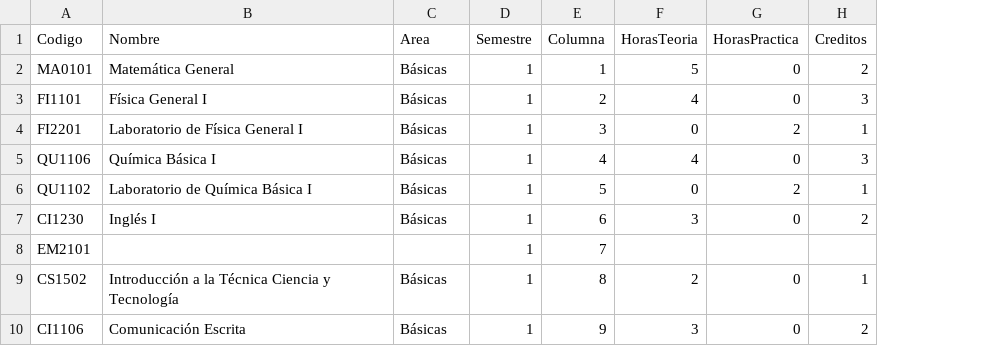
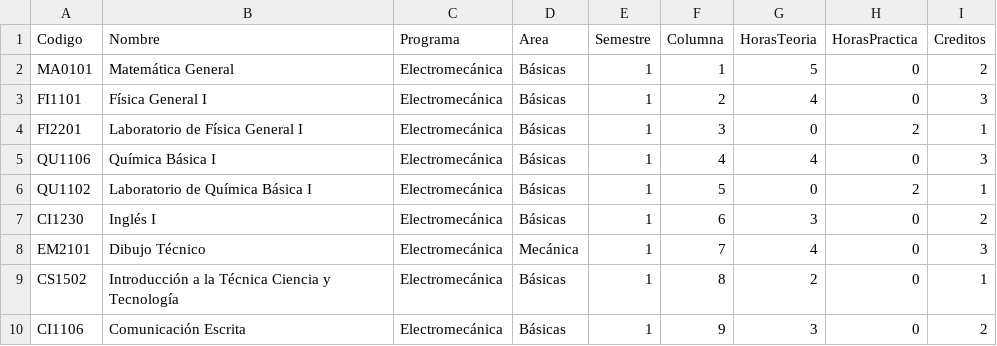
Before and after one commit to javilopsol/IEM_programas, a CSV file: malla_EM.csv, drawn as a sheet; only a part is shown; addresses are those after the commit; the diff names each change by its address in the sheet, - before the commit and + after, or states it on an @@ line.

Commit message:
malla funcionando

```diff
--- a/malla_EM.csv
+++ b/malla_EM.csv
+column C (Programa), rows 2-10: all Electromecánica
-B8 (Nombre): (empty)
+B8 (Nombre): Dibujo Técnico
-D8 (Area): (empty)
+D8 (Area): Mecánica
-G8 (HorasTeoria): (empty)
+G8 (HorasTeoria): 4
-H8 (HorasPractica): (empty)
+H8 (HorasPractica): 0
-I8 (Creditos): (empty)
+I8 (Creditos): 3
```
Also changed, not shown: 6 other files.
